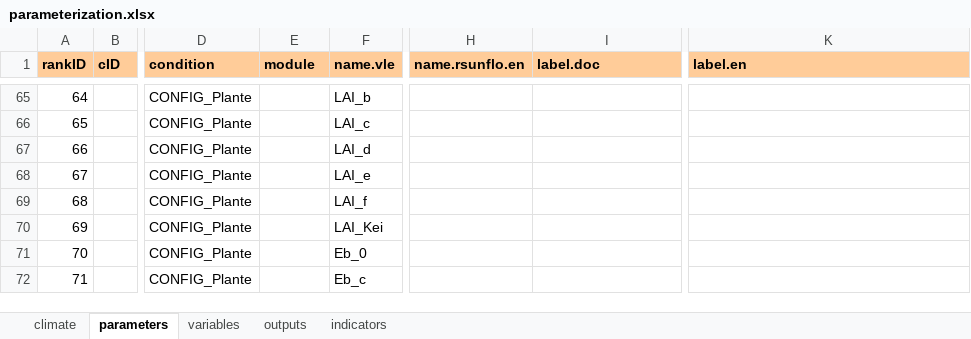
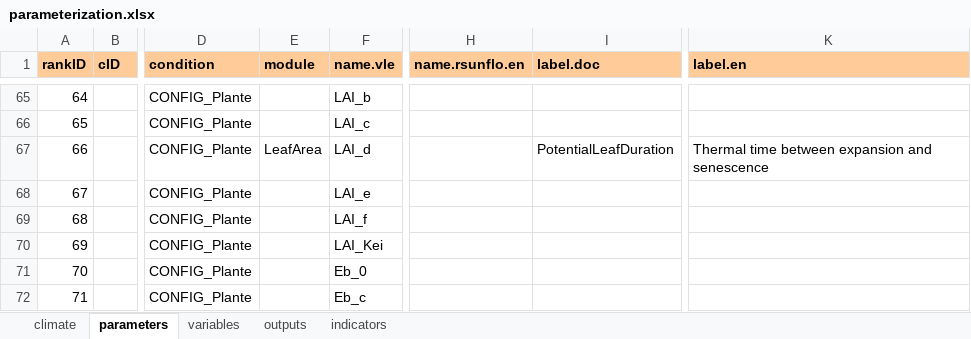
Before and after one commit to picasa/rsunflo, an Excel workbook: inst/doc/files/parameterization.xlsx, sheet parameters, drawn as a sheet; only a part is shown, gaps mark what is left out; values as stored, in another font and other column widths than the file's, no borders; charts and pictures not drawn; the diff names each change by its address in the sheet, - before the commit and + after, or states it on an @@ line.

Commit message:
added LeafGrowthRate and LeafSenescenceRate

```diff
--- a/inst/doc/files/parameterization.xlsx (sheet parameters)
+++ b/inst/doc/files/parameterization.xlsx (sheet parameters)
-E67 (module): (empty)
+E67 (module): LeafArea
-I67 (label.doc): (empty)
+I67 (label.doc): PotentialLeafDuration
-K67 (label.en): (empty)
+K67 (label.en): Thermal time between expansion and senescence
```
Also changed, not shown: 8 other files.
